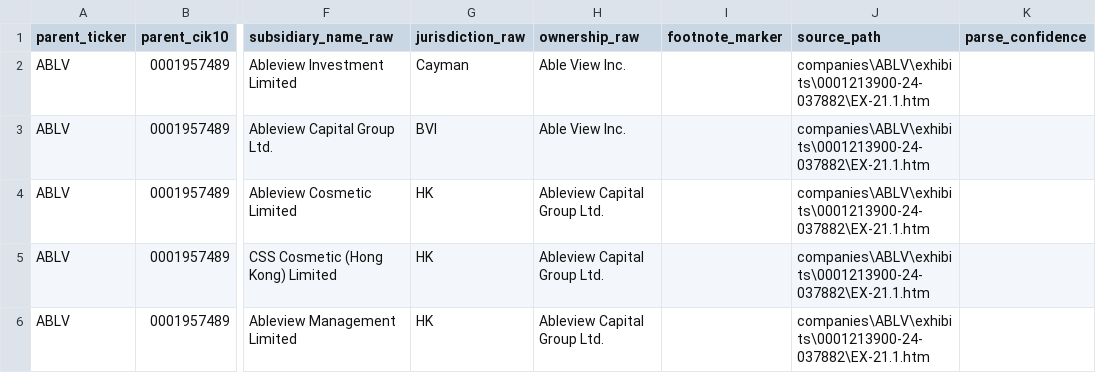
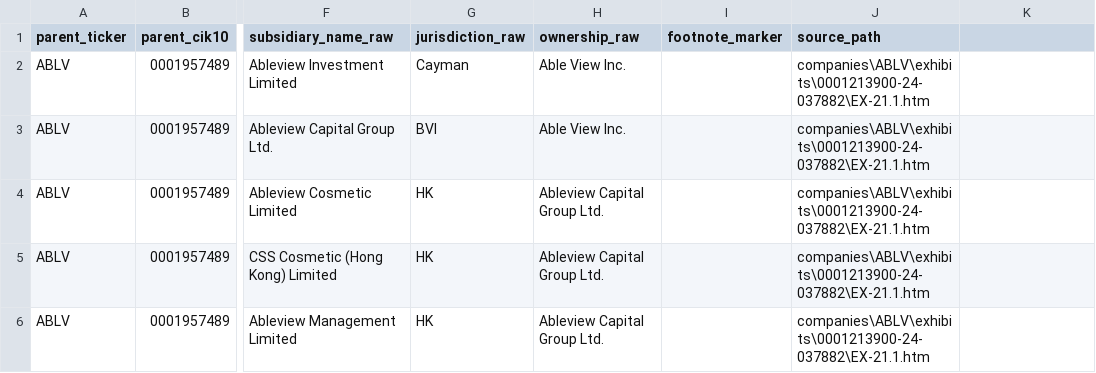
Before and after one commit to wjbalduf/MappingGlobalChinaMQP, a CSV file: data/intermediate/subs_ex21_raw_20251008.csv, drawn as a sheet; only a part is shown, gaps mark what is left out; the diff names each change by its address in the sheet, - before the commit and + after, or states it on an @@ line.

Commit message:
table6 updated

```diff
--- a/data/intermediate/subs_ex21_raw_20251008.csv
+++ b/data/intermediate/subs_ex21_raw_20251008.csv
-K1: parse_confidence
+K1: (empty)
```
